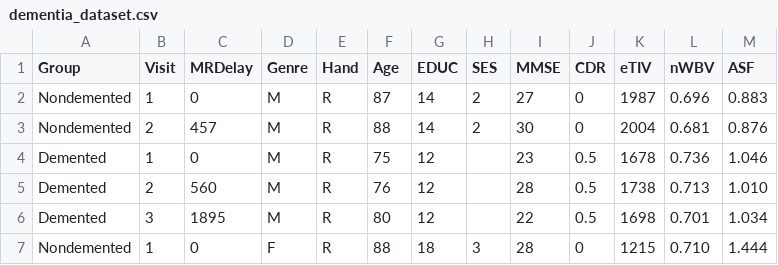
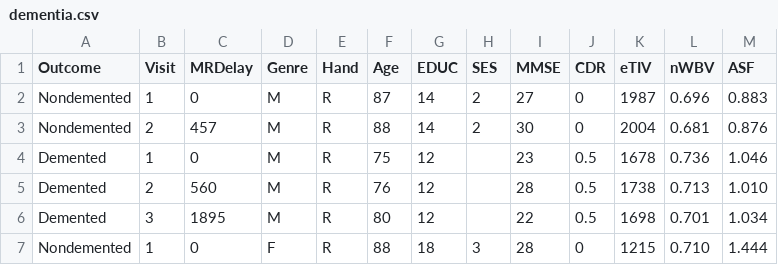
Before and after one commit to yurimarx/automl-heart, a CSV file: data/dementia.csv (was data/dementia_dataset.csv), drawn as a sheet; only a part is shown.

Commit message:
fix dementia data

```diff
--- a/data/dementia_dataset.csv
+++ b/data/dementia.csv
@@ -1,2 +1,2 @@
-Group,Visit,MRDelay,Genre,Hand,Age,EDUC,SES,MMSE,CDR,eTIV,nWBV,ASF
+Outcome,Visit,MRDelay,Genre,Hand,Age,EDUC,SES,MMSE,CDR,eTIV,nWBV,ASF
 Nondemented,1,0,M,R,87,14,2,27,0,1987,0.696,0.883
```
Also changed, not shown: 1 other file.
